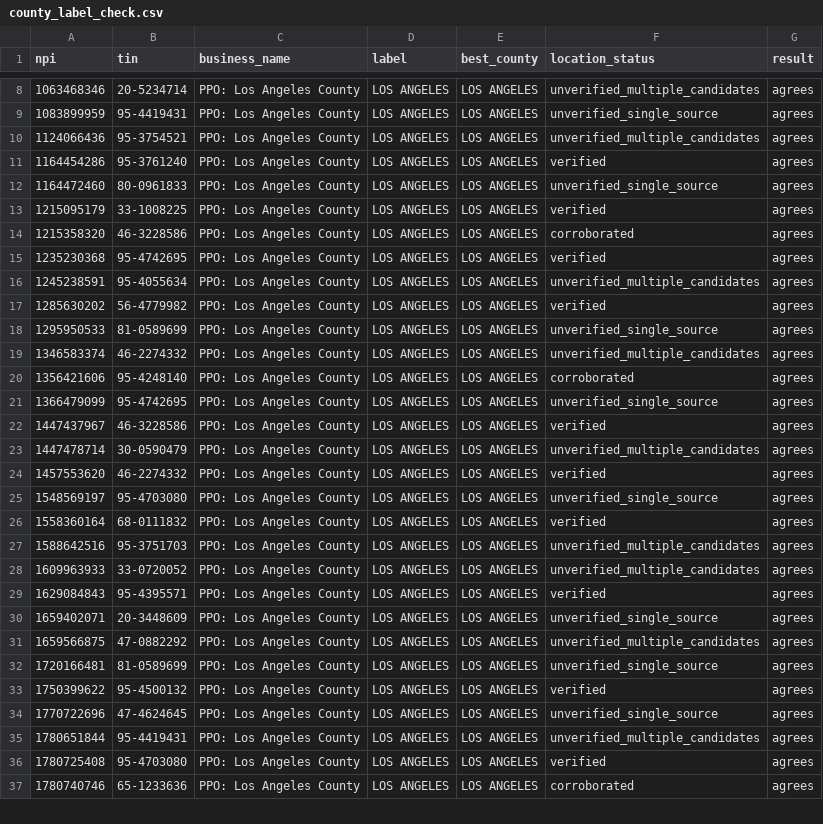
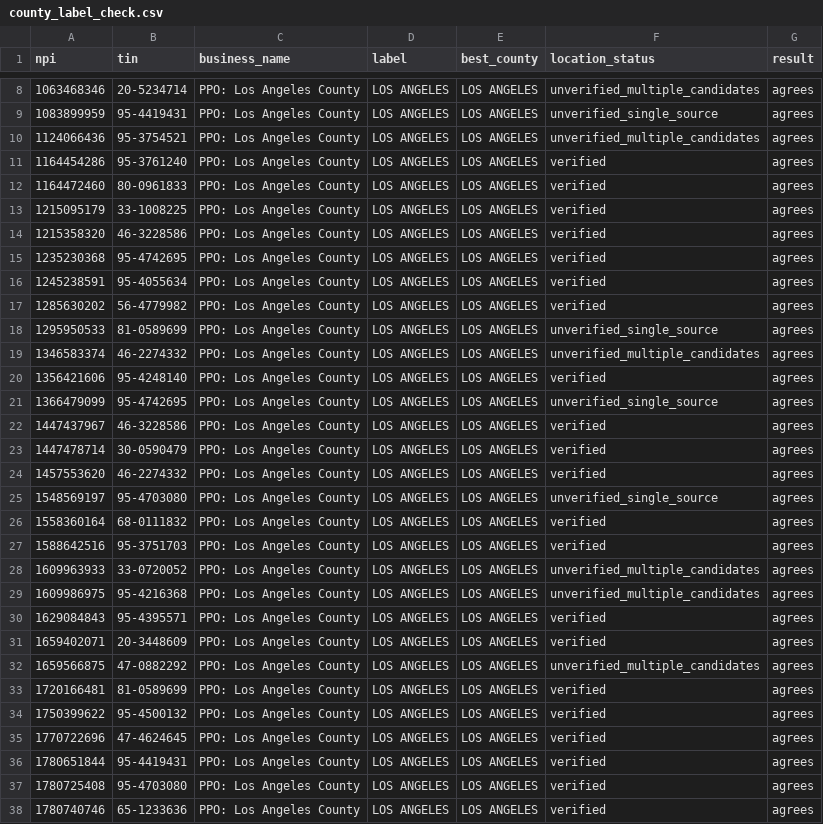
Before and after one commit to Tanishka3010/Hilabs-Hackathon, a CSV file: outputs/c5/county_label_check.csv, drawn as a sheet; only a part is shown, gaps mark what is left out; the diff covers the shown part only.

```diff
--- a/outputs/c5/county_label_check.csv
+++ b/outputs/c5/county_label_check.csv
@@ -11,7 +11,7 @@ npi,tin,business_name,label,best_county,location_status,result
 1164454286,95-3761240,PPO: Los Angeles County,LOS ANGELES,LOS ANGELES,verified,agrees
-1164472460,80-0961833,PPO: Los Angeles County,LOS ANGELES,LOS ANGELES,unverified_single_source,agrees
+1164472460,80-0961833,PPO: Los Angeles County,LOS ANGELES,LOS ANGELES,verified,agrees
 1215095179,33-1008225,PPO: Los Angeles County,LOS ANGELES,LOS ANGELES,verified,agrees
-1215358320,46-3228586,PPO: Los Angeles County,LOS ANGELES,LOS ANGELES,corroborated,agrees
+1215358320,46-3228586,PPO: Los Angeles County,LOS ANGELES,LOS ANGELES,verified,agrees
 1235230368,95-4742695,PPO: Los Angeles County,LOS ANGELES,LOS ANGELES,verified,agrees
-1245238591,95-4055634,PPO: Los Angeles County,LOS ANGELES,LOS ANGELES,unverified_multiple_candidates,agrees
+1245238591,95-4055634,PPO: Los Angeles County,LOS ANGELES,LOS ANGELES,verified,agrees
 1285630202,56-4779982,PPO: Los Angeles County,LOS ANGELES,LOS ANGELES,verified,agrees
@@ -19,6 +19,6 @@ npi,tin,business_name,label,best_county,location_status,result
 1346583374,46-2274332,PPO: Los Angeles County,LOS ANGELES,LOS ANGELES,unverified_multiple_candidates,agrees
-1356421606,95-4248140,PPO: Los Angeles County,LOS ANGELES,LOS ANGELES,corroborated,agrees
+1356421606,95-4248140,PPO: Los Angeles County,LOS ANGELES,LOS ANGELES,verified,agrees
 1366479099,95-4742695,PPO: Los Angeles County,LOS ANGELES,LOS ANGELES,unverified_single_source,agrees
 1447437967,46-3228586,PPO: Los Angeles County,LOS ANGELES,LOS ANGELES,verified,agrees
-1447478714,30-0590479,PPO: Los Angeles County,LOS ANGELES,LOS ANGELES,unverified_multiple_candidates,agrees
+1447478714,30-0590479,PPO: Los Angeles County,LOS ANGELES,LOS ANGELES,verified,agrees
 1457553620,46-2274332,PPO: Los Angeles County,LOS ANGELES,LOS ANGELES,verified,agrees
@@ -26,12 +26,13 @@ npi,tin,business_name,label,best_county,location_status,result
 1558360164,68-0111832,PPO: Los Angeles County,LOS ANGELES,LOS ANGELES,verified,agrees
-1588642516,95-3751703,PPO: Los Angeles County,LOS ANGELES,LOS ANGELES,unverified_multiple_candidates,agrees
+1588642516,95-3751703,PPO: Los Angeles County,LOS ANGELES,LOS ANGELES,verified,agrees
 1609963933,33-0720052,PPO: Los Angeles County,LOS ANGELES,LOS ANGELES,unverified_multiple_candidates,agrees
+1609986975,95-4216368,PPO: Los Angeles County,LOS ANGELES,LOS ANGELES,unverified_multiple_candidates,agrees
 1629084843,95-4395571,PPO: Los Angeles County,LOS ANGELES,LOS ANGELES,verified,agrees
-1659402071,20-3448609,PPO: Los Angeles County,LOS ANGELES,LOS ANGELES,unverified_single_source,agrees
+1659402071,20-3448609,PPO: Los Angeles County,LOS ANGELES,LOS ANGELES,verified,agrees
 1659566875,47-0882292,PPO: Los Angeles County,LOS ANGELES,LOS ANGELES,unverified_multiple_candidates,agrees
-1720166481,81-0589699,PPO: Los Angeles County,LOS ANGELES,LOS ANGELES,unverified_single_source,agrees
+1720166481,81-0589699,PPO: Los Angeles County,LOS ANGELES,LOS ANGELES,verified,agrees
 1750399622,95-4500132,PPO: Los Angeles County,LOS ANGELES,LOS ANGELES,verified,agrees
-1770722696,47-4624645,PPO: Los Angeles County,LOS ANGELES,LOS ANGELES,unverified_single_source,agrees
-1780651844,95-4419431,PPO: Los Angeles County,LOS ANGELES,LOS ANGELES,unverified_multiple_candidates,agrees
+1770722696,47-4624645,PPO: Los Angeles County,LOS ANGELES,LOS ANGELES,verified,agrees
+1780651844,95-4419431,PPO: Los Angeles County,LOS ANGELES,LOS ANGELES,verified,agrees
 1780725408,95-4703080,PPO: Los Angeles County,LOS ANGELES,LOS ANGELES,verified,agrees
-1780740746,65-1233636,PPO: Los Angeles County,LOS ANGELES,LOS ANGELES,corroborated,agrees
+1780740746,65-1233636,PPO: Los Angeles County,LOS ANGELES,LOS ANGELES,verified,agrees
```
Also changed, not shown: 1 removed row and 19 edited cells elsewhere in this file, outputs/c7/provider_cost_effectiveness.csv, 22 other files.
